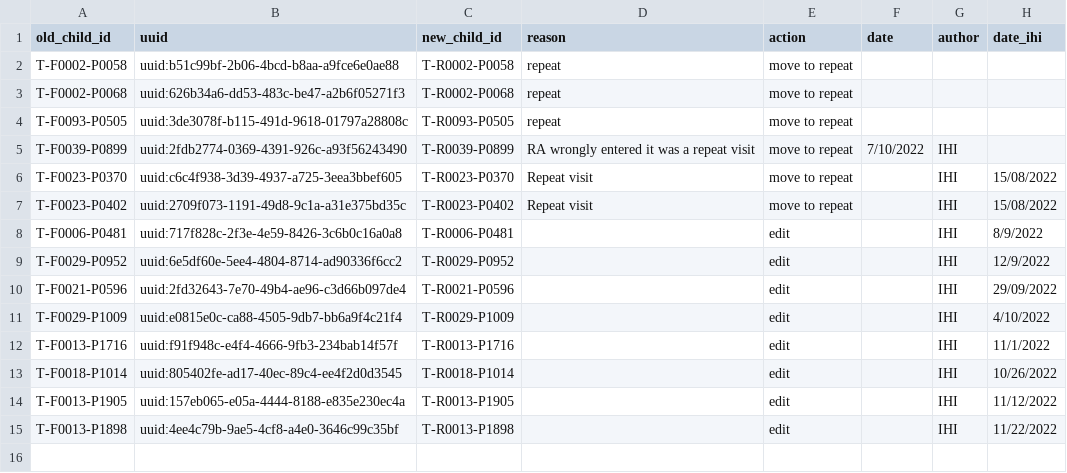
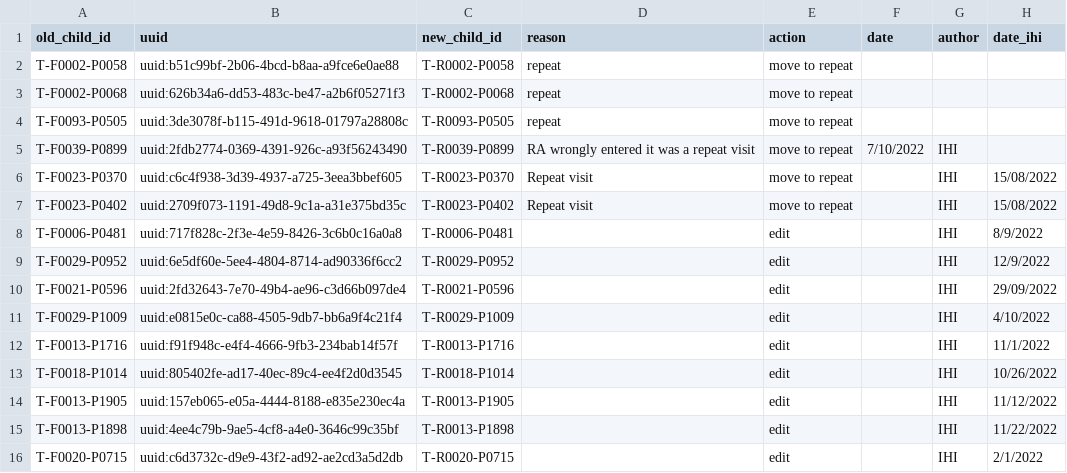
Before and after one commit to SwissTPH/timci, a CSV file: inst/extdata/cleaning/day0_repeat_correction_tanzania.csv, drawn as a sheet.

```diff
--- a/inst/extdata/cleaning/day0_repeat_correction_tanzania.csv
+++ b/inst/extdata/cleaning/day0_repeat_correction_tanzania.csv
@@ -15 +15,2 @@ T-F0013-P1905,uuid:157eb065-e05a-4444-8188-e835e230ec4a,T-R0013-P1905,,edit,,IHI
 T-F0013-P1898,uuid:4ee4c79b-9ae5-4cf8-a4e0-3646c99c35bf,T-R0013-P1898,,edit,,IHI,11/22/2022
+T-F0020-P0715,uuid:c6d3732c-d9e9-43f2-ad92-ae2cd3a5d2db,T-R0020-P0715,,edit,,IHI,2/1/2022
```
Also changed, not shown: inst/extdata/cleaning/day0_drop_dummy_tanzania.csv, inst/extdata/cleaning/day0_duplicate_correction_tanzania.csv.
